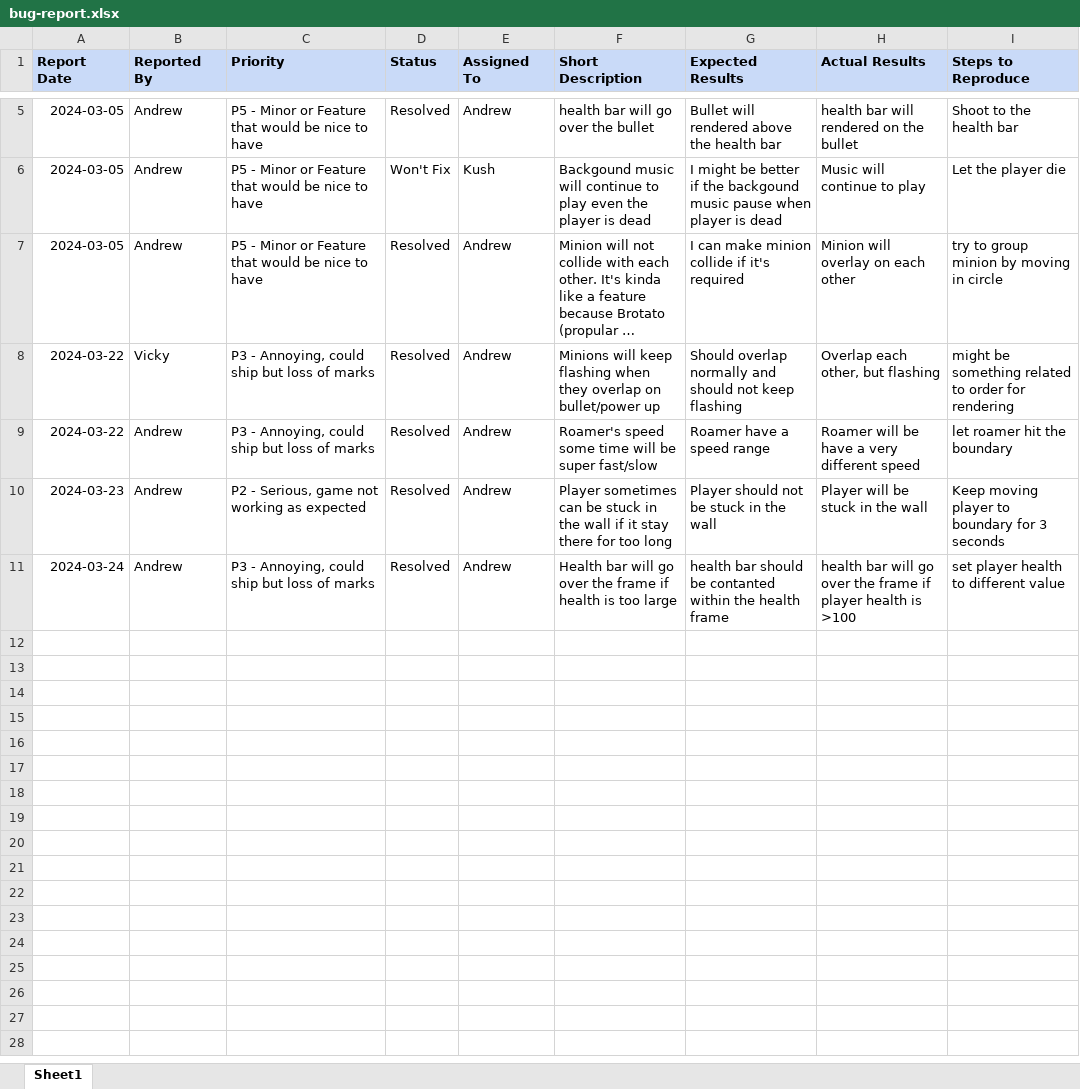
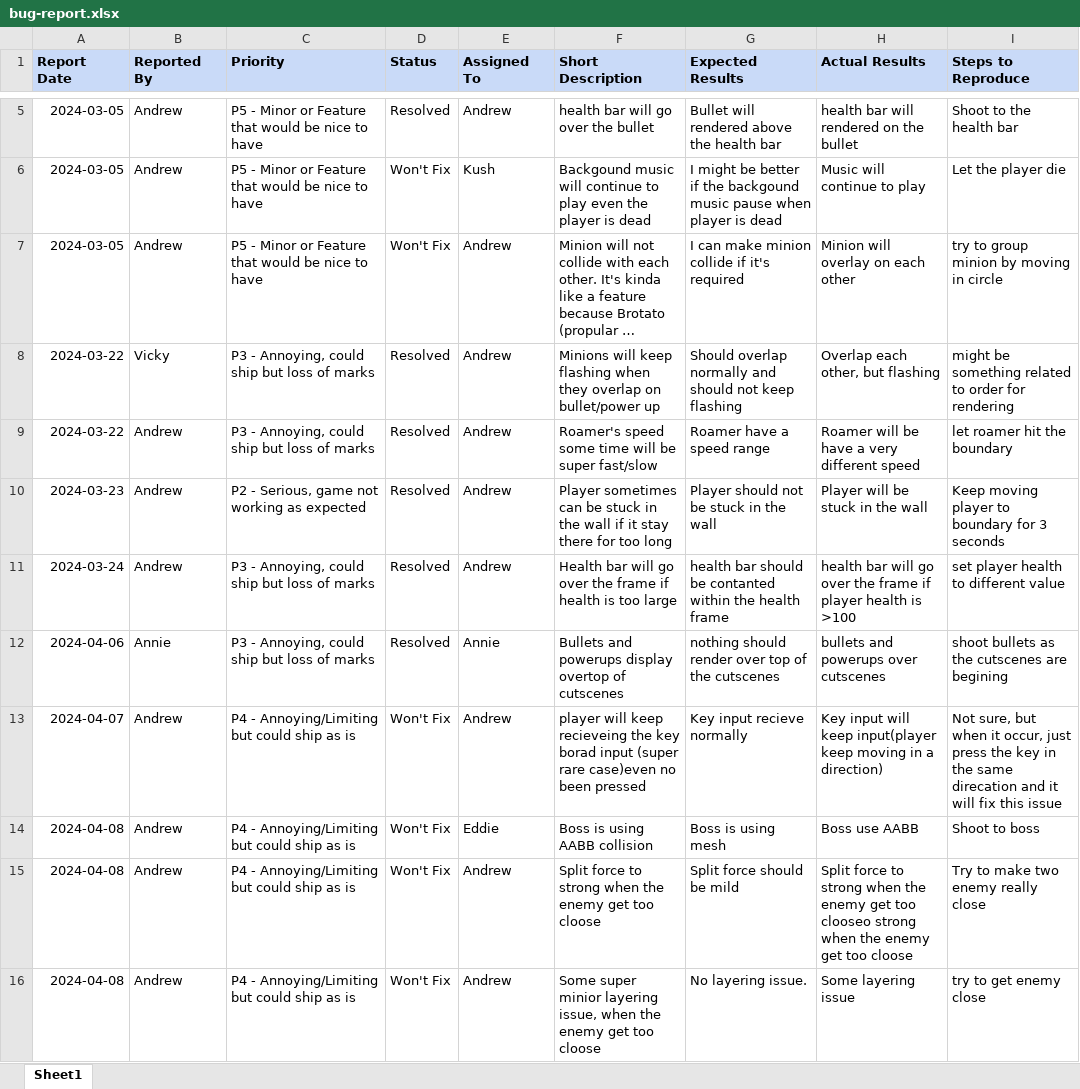
Before and after one commit to tyap06/Blendy-s-Revenge, an Excel workbook: doc/bug-report.xlsx, sheet Sheet1, drawn as a sheet; only a part is shown, gaps mark what is left out; long unchanged cells end in …; values as stored, in another font and other column widths than the file's, no borders; charts and pictures not drawn; the diff names each change by its address in the sheet, - before the commit and + after, or states it on an @@ line.

```diff
--- a/doc/bug-report.xlsx (sheet Sheet1)
+++ b/doc/bug-report.xlsx (sheet Sheet1)
-D7 (Status): Resolved
+D7 (Status): Won't Fix
+row 12: 2024-04-06 | Annie | P3 - Annoying, could ship but loss of marks | Resolved | Annie | Bullets and powerups display overtop of cutscenes | nothing should render over top of the cutscenes | bullets and powerups over cutscenes | shoot bullets as the cutscenes are begining
+row 13: 2024-04-07 | Andrew | P4 - Annoying/Limiting but could ship as is | Won't Fix | Andrew | player will keep recieveing the key borad input (super rare case)even no been pressed | Key input recieve normally | Key input will keep input(player keep moving in a direction) | Not sure, but when it occur, just press the key in the same direcation and it will fix this issue
+row 14: 2024-04-08 | Andrew | P4 - Annoying/Limiting but could ship as is | Won't Fix | Eddie | Boss is using AABB collision | Boss is using mesh | Boss use AABB | Shoot to boss
+row 15: 2024-04-08 | Andrew | P4 - Annoying/Limiting but could ship as is | Won't Fix | Andrew | Split force to strong when the enemy get too cloose | Split force should be mild | Split force to strong when the enemy get too clooseo strong when the enemy get too cloose | Try to make two enemy really close
+row 16: 2024-04-08 | Andrew | P4 - Annoying/Limiting but could ship as is | Won't Fix | Andrew | Some super minior layering issue, when the enemy get too cloose | No layering issue. | Some layering issue | try to get enemy close
```
Also changed, not shown: 1 other file.
